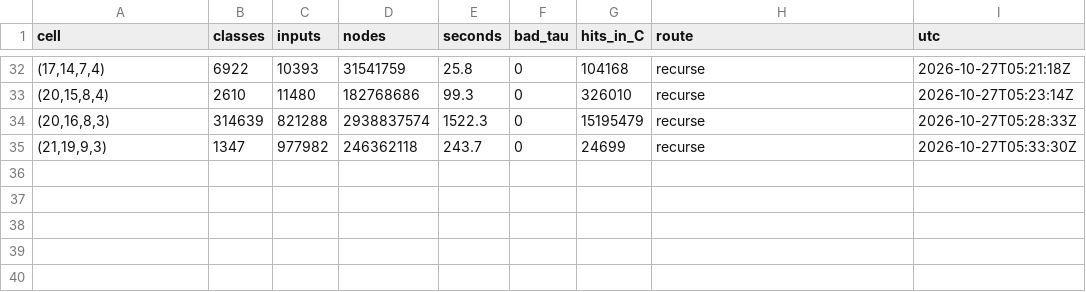
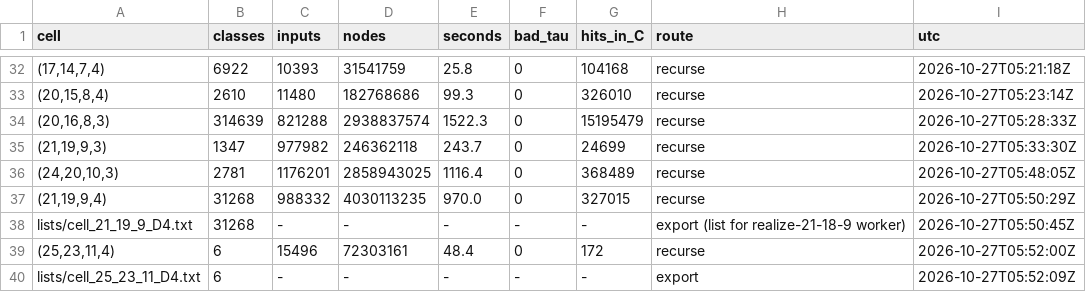
Before and after one commit to hturcotte1/Erdos-757, a TSV file: experiments/20261027-0340-induction-n28-n29-f25/progress.tsv, drawn as a sheet; only a part is shown, gaps mark what is left out; the diff names each change by its address in the sheet, - before the commit and + after, or states it on an @@ line.

```diff
--- a/experiments/20261027-0340-induction-n28-n29-f25/progress.tsv
+++ b/experiments/20261027-0340-induction-n28-n29-f25/progress.tsv
+row 36: (24,20,10,3) | 2781 | 1176201 | 2858943025 | 1116.4 | 0 | 368489 | recurse | 2026-10-27T05:48:05Z
+row 37: (21,19,9,4) | 31268 | 988332 | 4030113235 | 970.0 | 0 | 327015 | recurse | 2026-10-27T05:50:29Z
+row 38: lists/cell_21_19_9_D4.txt | 31268 | - | - | - | - | - | export (list for realize-21-18-9 worker) | 2026-10-27T05:50:45Z
+row 39: (25,23,11,4) | 6 | 15496 | 72303161 | 48.4 | 0 | 172 | recurse | 2026-10-27T05:52:00Z
+row 40: lists/cell_25_23_11_D4.txt | 6 | - | - | - | - | - | export | 2026-10-27T05:52:09Z
```
Also changed, not shown: experiments/20261027-0340-induction-n28-n29-f25/provenance.tsv, 7 other files.
